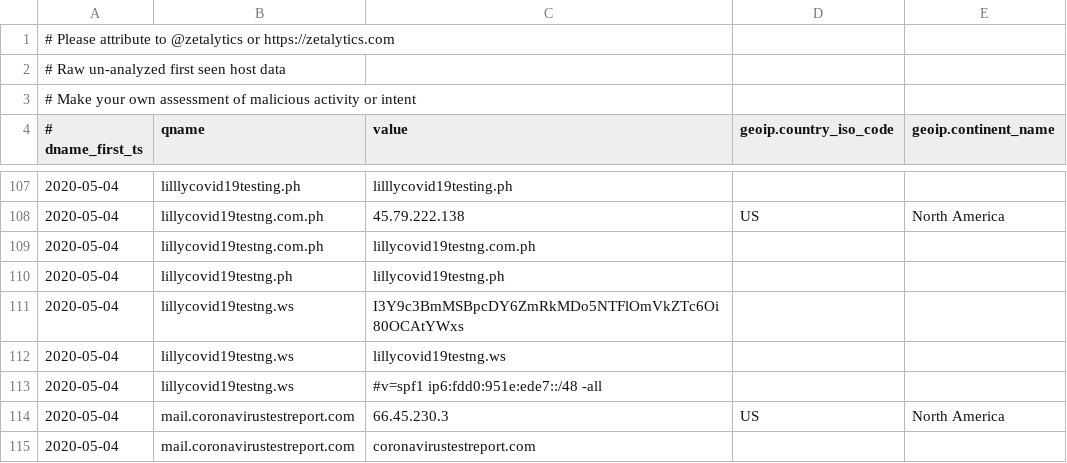
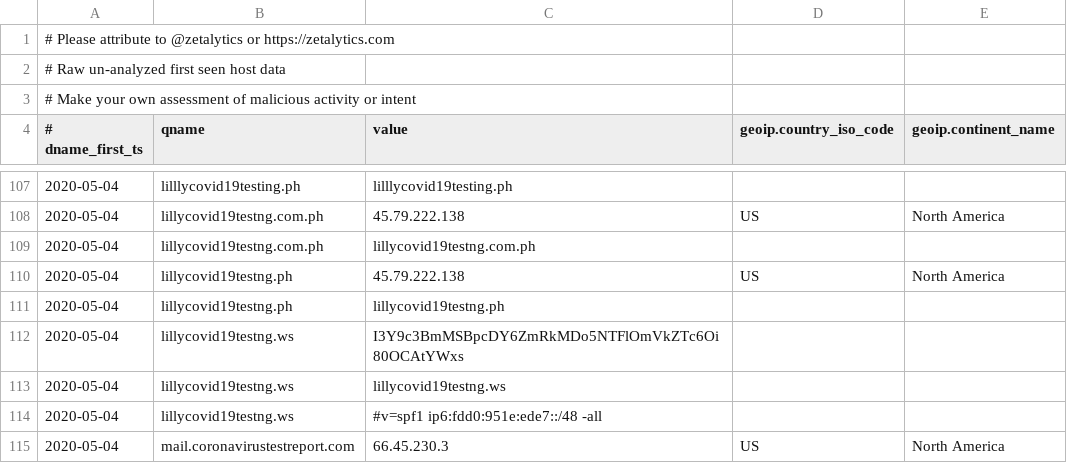
Before and after one commit to COVID-19-CTI-LEAGUE/PUBLIC_RELEASE, a CSV file: UNVETTED-zetalytics-domain-names.csv, drawn as a sheet; only a part is shown, gaps mark what is left out; the shorter side is filled out with more unchanged rows; the diff names each change by its address in the sheet, - before the commit and + after, or states it on an @@ line.

```diff
--- a/UNVETTED-zetalytics-domain-names.csv
+++ b/UNVETTED-zetalytics-domain-names.csv
+row 110: 2020-05-04 | lillycovid19testng.ph | 45.79.222.138 | US | North America
```
Also changed, not shown: 4 other files.
